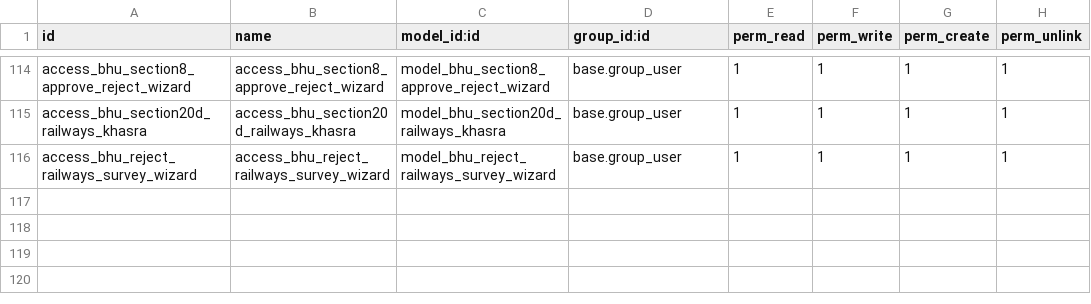
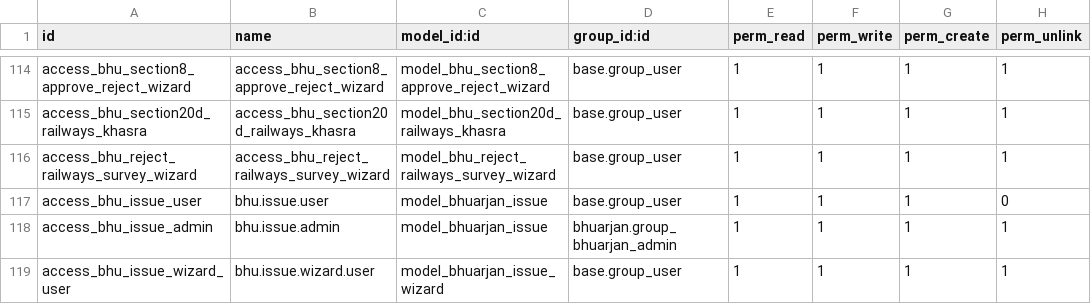
Before and after one commit to saurabhipro/bhuarjan_addons, a CSV file: bhuarjan/security/ir.model.access.csv, drawn as a sheet; only a part is shown, gaps mark what is left out.

Commit message:
feat: Implement a support issue reporting system with a new backend footer and associated views, models, and JavaScript.

```diff
--- a/bhuarjan/security/ir.model.access.csv
+++ b/bhuarjan/security/ir.model.access.csv
@@ -116 +116,4 @@ access_bhu_section20d_railways_khasra,access_bhu_section20d_railways_khasra,mode
 access_bhu_reject_railways_survey_wizard,access_bhu_reject_railways_survey_wizard,model_bhu_reject_railways_survey_wizard,base.group_user,1,1,1,1
+access_bhu_issue_user,bhu.issue.user,model_bhuarjan_issue,base.group_user,1,1,1,0
+access_bhu_issue_admin,bhu.issue.admin,model_bhuarjan_issue,bhuarjan.group_bhuarjan_admin,1,1,1,1
+access_bhu_issue_wizard_user,bhu.issue.wizard.user,model_bhuarjan_issue_wizard,base.group_user,1,1,1,1
```
Also changed, not shown: 8 other files.
